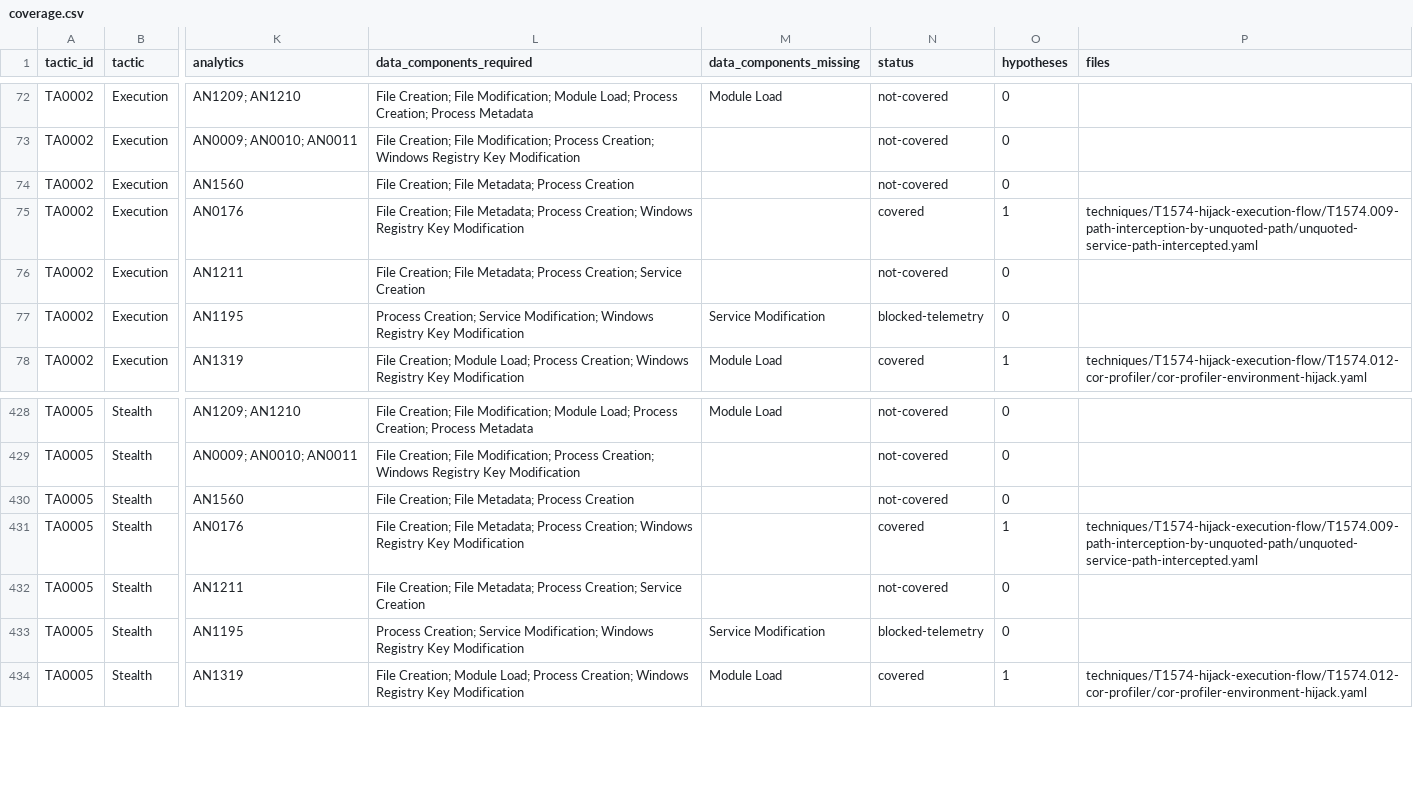
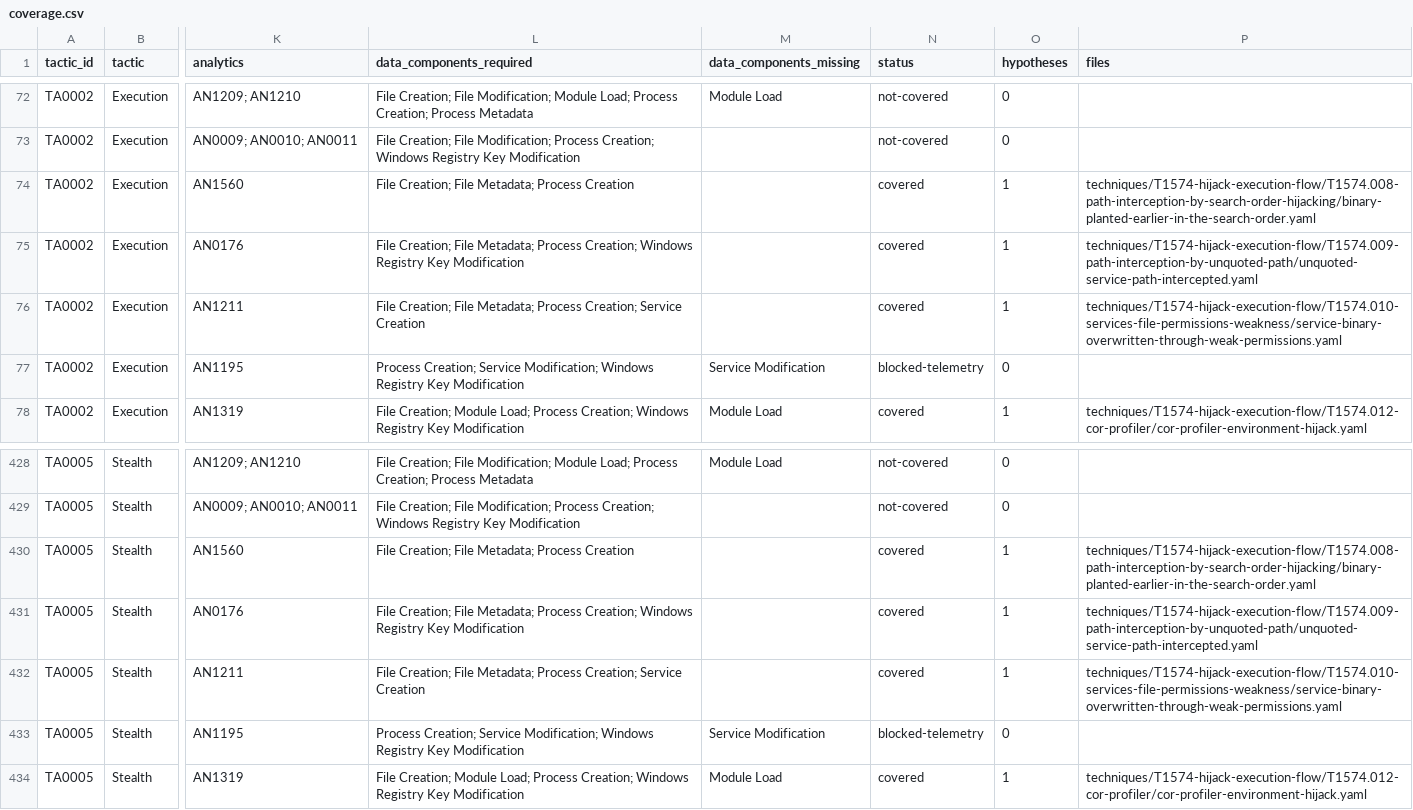
Before and after one commit to Monst3rSec/huntgraph-templates, a CSV file: coverage.csv, drawn as a sheet; only a part is shown, gaps mark what is left out; the diff names each change by its address in the sheet, - before the commit and + after, or states it on an @@ line.

```diff
--- a/coverage.csv
+++ b/coverage.csv
-N74 (status): not-covered
+N74 (status): covered
-O74 (hypotheses): 0
+O74 (hypotheses): 1
-P74 (files): (empty)
+P74 (files): techniques/T1574-hijack-execution-flow/T1574.008-path-interception-by-search-order-hijacking/binary-planted-earlier-in-the-search-order.yaml
-N76 (status): not-covered
+N76 (status): covered
-O76 (hypotheses): 0
+O76 (hypotheses): 1
-P76 (files): (empty)
+P76 (files): techniques/T1574-hijack-execution-flow/T1574.010-services-file-permissions-weakness/service-binary-overwritten-through-weak-permissions.yaml
-N430 (status): not-covered
+N430 (status): covered
-O430 (hypotheses): 0
+O430 (hypotheses): 1
-P430 (files): (empty)
+P430 (files): techniques/T1574-hijack-execution-flow/T1574.008-path-interception-by-search-order-hijacking/binary-planted-earlier-in-the-search-order.yaml
-N432 (status): not-covered
+N432 (status): covered
-O432 (hypotheses): 0
+O432 (hypotheses): 1
-P432 (files): (empty)
+P432 (files): techniques/T1574-hijack-execution-flow/T1574.010-services-file-permissions-weakness/service-binary-overwritten-through-weak-permissions.yaml
```
Also changed, not shown: 3 other files.
